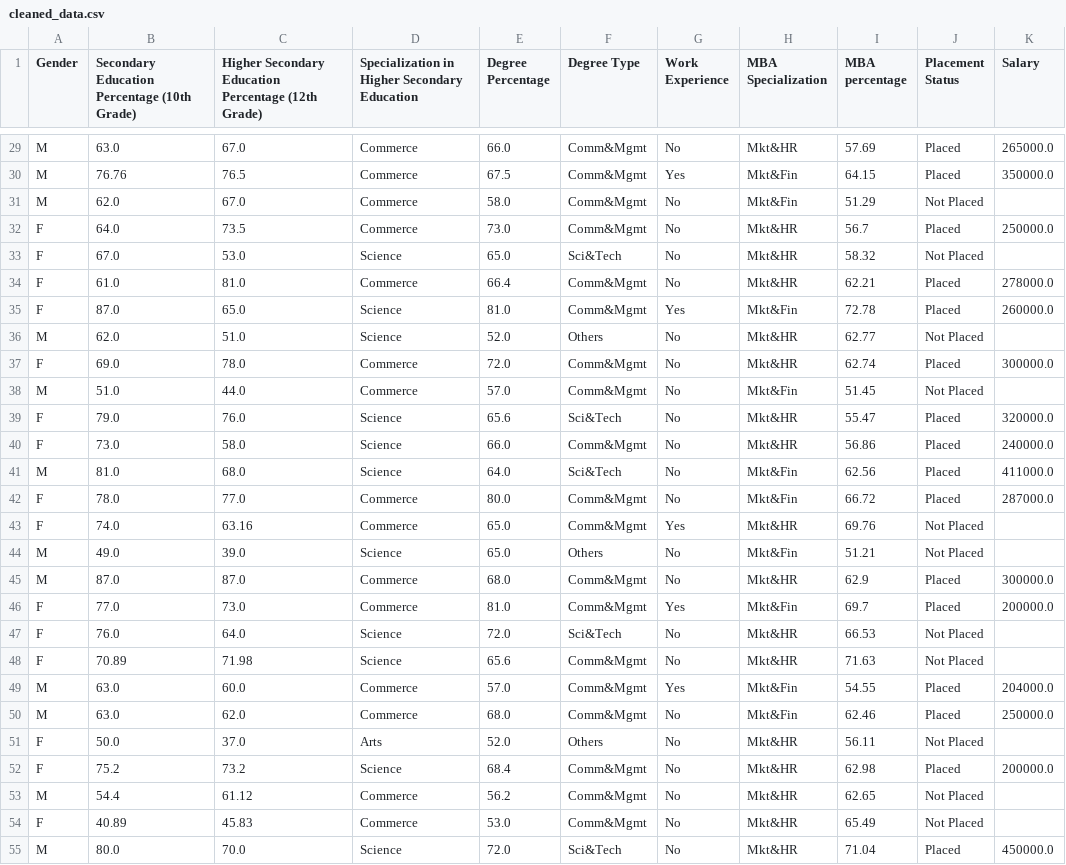
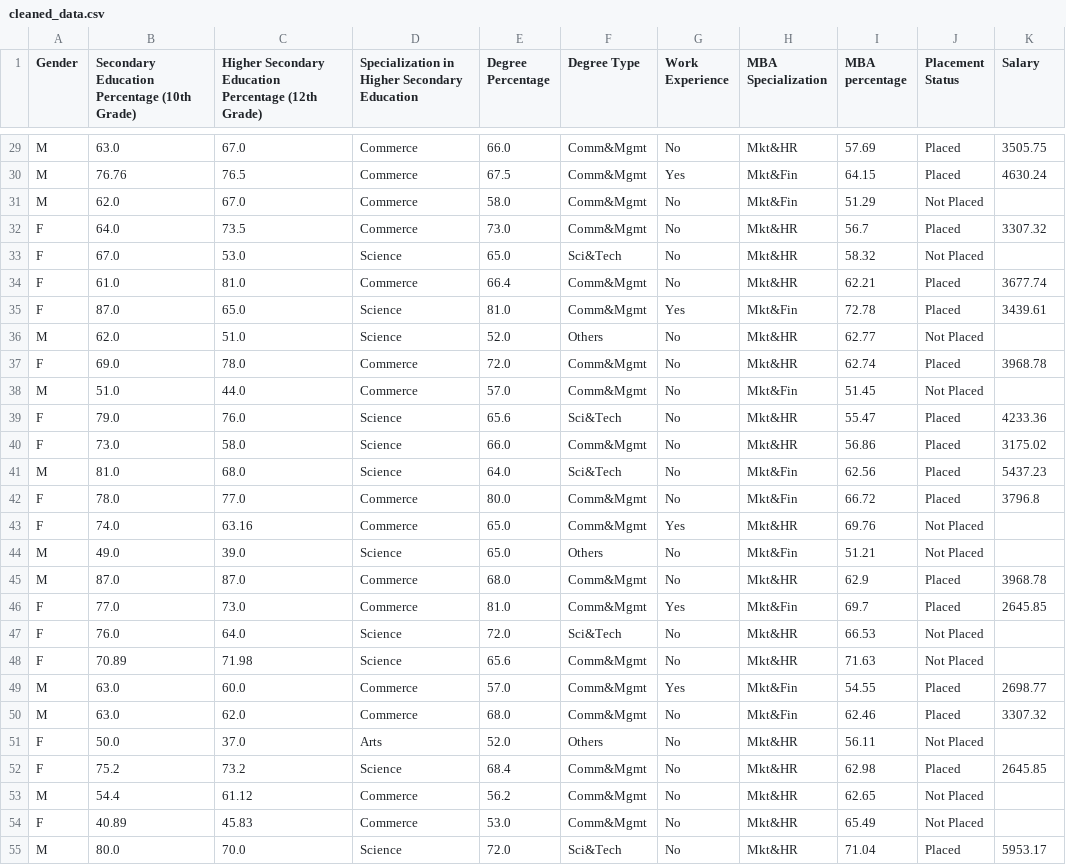
Before and after one commit to nicoarrieche/DataVisualizationFinalProject, a CSV file: cleaned_data.csv, drawn as a sheet; only a part is shown, gaps mark what is left out; the diff covers the shown part only; the diff names each change by its address in the sheet, - before the commit and + after, or states it on an @@ line.

```diff
--- a/cleaned_data.csv
+++ b/cleaned_data.csv
-K29 (Salary): 265000.0
+K29 (Salary): 3505.75
-K30 (Salary): 350000.0
+K30 (Salary): 4630.24
-K32 (Salary): 250000.0
+K32 (Salary): 3307.32
-K34 (Salary): 278000.0
+K34 (Salary): 3677.74
-K35 (Salary): 260000.0
+K35 (Salary): 3439.61
-K37 (Salary): 300000.0
+K37 (Salary): 3968.78
-K39 (Salary): 320000.0
+K39 (Salary): 4233.36
-K40 (Salary): 240000.0
+K40 (Salary): 3175.02
-K41 (Salary): 411000.0
+K41 (Salary): 5437.23
-K42 (Salary): 287000.0
+K42 (Salary): 3796.8
-K45 (Salary): 300000.0
+K45 (Salary): 3968.78
-K46 (Salary): 200000.0
+K46 (Salary): 2645.85
-K49 (Salary): 204000.0
+K49 (Salary): 2698.77
-K50 (Salary): 250000.0
+K50 (Salary): 3307.32
-K52 (Salary): 200000.0
+K52 (Salary): 2645.85
-K55 (Salary): 450000.0
+K55 (Salary): 5953.17
```
Also changed, not shown: 132 edited cells elsewhere in this file, 1 other file.
